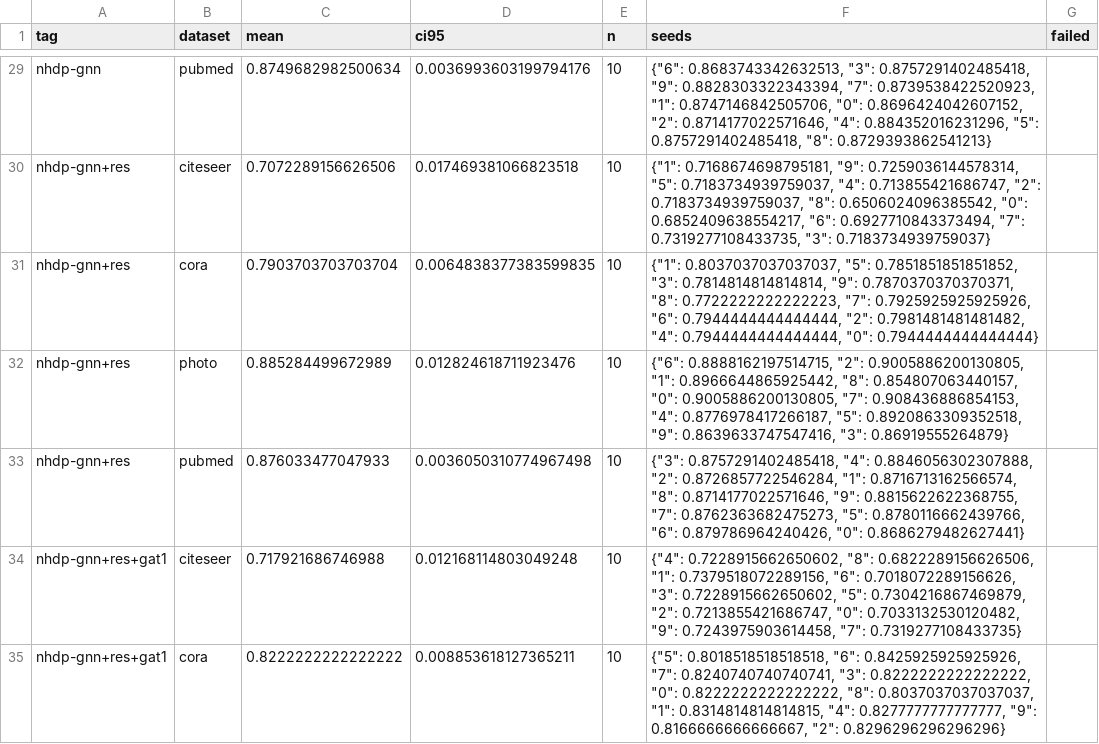
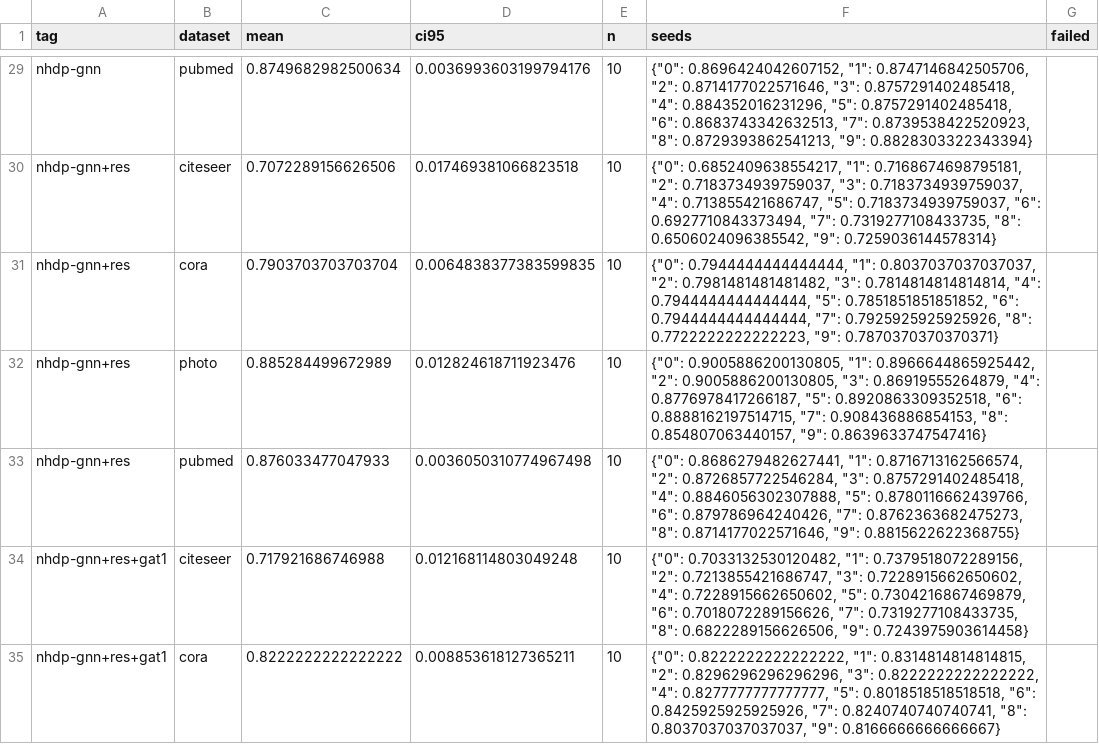
Before and after one commit to VKHS/n-HDP-GNN, a CSV file: results/table1_ablation/test.csv, drawn as a sheet; only a part is shown, gaps mark what is left out; the diff covers the shown part only; the diff names each change by its address in the sheet, - before the commit and + after, or states it on an @@ line.

```diff
--- a/results/table1_ablation/test.csv
+++ b/results/table1_ablation/test.csv
-F29 (seeds): {"6": 0.8683743342632513, "3": 0.8757291402485418, "9": 0.8828303322343394, "7": 0.8739538422520923, "1": 0.8747146842505706, "0": 0.8696424042607152, "2": 0.8714177022571646, "4": 0.884352016231296, "5": 0.8757291402485418, "8": 0.8729393862541213}
+F29 (seeds): {"0": 0.8696424042607152, "1": 0.8747146842505706, "2": 0.8714177022571646, "3": 0.8757291402485418, "4": 0.884352016231296, "5": 0.8757291402485418, "6": 0.8683743342632513, "7": 0.8739538422520923, "8": 0.8729393862541213, "9": 0.8828303322343394}
-F30 (seeds): {"1": 0.7168674698795181, "9": 0.7259036144578314, "5": 0.7183734939759037, "4": 0.713855421686747, "2": 0.7183734939759037, "8": 0.6506024096385542, "0": 0.6852409638554217, "6": 0.6927710843373494, "7": 0.7319277108433735, "3": 0.7183734939759037}
+F30 (seeds): {"0": 0.6852409638554217, "1": 0.7168674698795181, "2": 0.7183734939759037, "3": 0.7183734939759037, "4": 0.713855421686747, "5": 0.7183734939759037, "6": 0.6927710843373494, "7": 0.7319277108433735, "8": 0.6506024096385542, "9": 0.7259036144578314}
-F31 (seeds): {"1": 0.8037037037037037, "5": 0.7851851851851852, "3": 0.7814814814814814, "9": 0.7870370370370371, "8": 0.7722222222222223, "7": 0.7925925925925926, "6": 0.7944444444444444, "2": 0.7981481481481482, "4": 0.7944444444444444, "0": 0.7944444444444444}
+F31 (seeds): {"0": 0.7944444444444444, "1": 0.8037037037037037, "2": 0.7981481481481482, "3": 0.7814814814814814, "4": 0.7944444444444444, "5": 0.7851851851851852, "6": 0.7944444444444444, "7": 0.7925925925925926, "8": 0.7722222222222223, "9": 0.7870370370370371}
-F32 (seeds): {"6": 0.8888162197514715, "2": 0.9005886200130805, "1": 0.8966644865925442, "8": 0.854807063440157, "0": 0.9005886200130805, "7": 0.908436886854153, "4": 0.8776978417266187, "5": 0.8920863309352518, "9": 0.8639633747547416, "3": 0.86919555264879}
+F32 (seeds): {"0": 0.9005886200130805, "1": 0.8966644865925442, "2": 0.9005886200130805, "3": 0.86919555264879, "4": 0.8776978417266187, "5": 0.8920863309352518, "6": 0.8888162197514715, "7": 0.908436886854153, "8": 0.854807063440157, "9": 0.8639633747547416}
-F33 (seeds): {"3": 0.8757291402485418, "4": 0.8846056302307888, "2": 0.8726857722546284, "1": 0.8716713162566574, "8": 0.8714177022571646, "9": 0.8815622622368755, "7": 0.8762363682475273, "5": 0.8780116662439766, "6": 0.879786964240426, "0": 0.8686279482627441}
+F33 (seeds): {"0": 0.8686279482627441, "1": 0.8716713162566574, "2": 0.8726857722546284, "3": 0.8757291402485418, "4": 0.8846056302307888, "5": 0.8780116662439766, "6": 0.879786964240426, "7": 0.8762363682475273, "8": 0.8714177022571646, "9": 0.8815622622368755}
-F34 (seeds): {"4": 0.7228915662650602, "8": 0.6822289156626506, "1": 0.7379518072289156, "6": 0.7018072289156626, "3": 0.7228915662650602, "5": 0.7304216867469879, "2": 0.7213855421686747, "0": 0.7033132530120482, "9": 0.7243975903614458, "7": 0.7319277108433735}
+F34 (seeds): {"0": 0.7033132530120482, "1": 0.7379518072289156, "2": 0.7213855421686747, "3": 0.7228915662650602, "4": 0.7228915662650602, "5": 0.7304216867469879, "6": 0.7018072289156626, "7": 0.7319277108433735, "8": 0.6822289156626506, "9": 0.7243975903614458}
-F35 (seeds): {"5": 0.8018518518518518, "6": 0.8425925925925926, "7": 0.8240740740740741, "3": 0.8222222222222222, "0": 0.8222222222222222, "8": 0.8037037037037037, "1": 0.8314814814814815, "4": 0.8277777777777777, "9": 0.8166666666666667, "2": 0.8296296296296296}
+F35 (seeds): {"0": 0.8222222222222222, "1": 0.8314814814814815, "2": 0.8296296296296296, "3": 0.8222222222222222, "4": 0.8277777777777777, "5": 0.8018518518518518, "6": 0.8425925925925926, "7": 0.8240740740740741, "8": 0.8037037037037037, "9": 0.8166666666666667}
```
Also changed, not shown: 33 edited cells elsewhere in this file, 7 other files.
